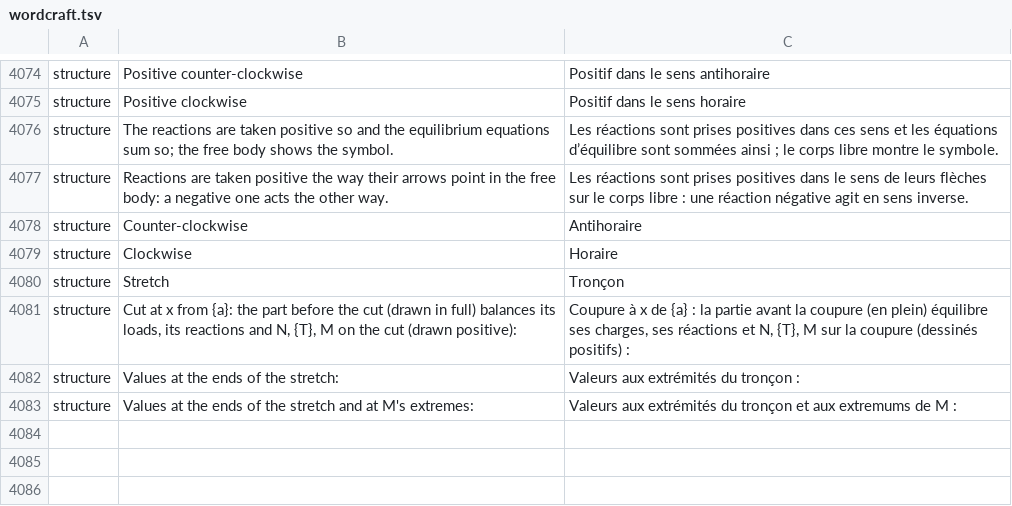
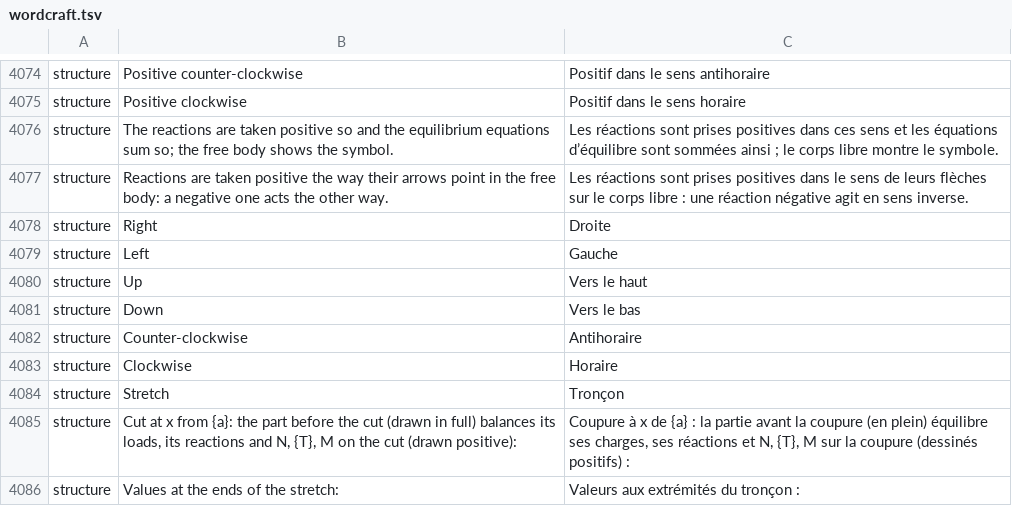
Before and after one commit to nabre/strix, a TSV file: locales/fr/wordcraft.tsv, drawn as a sheet; only a part is shown, gaps mark what is left out; the shorter side is filled out with more unchanged rows; the diff names each change by its address in the sheet, - before the commit and + after, or states it on an @@ line.

```diff
--- a/locales/fr/wordcraft.tsv
+++ b/locales/fr/wordcraft.tsv
+row 4078: structure | Right | Droite
+row 4079: structure | Left | Gauche
+row 4080: structure | Up | Vers le haut
+row 4081: structure | Down | Vers le bas
```
Also changed, not shown: locales/de/wordcraft.tsv, locales/it/wordcraft.tsv, 1 other file.
